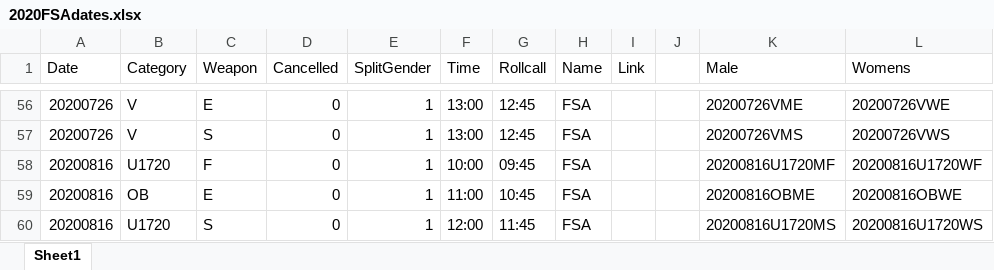
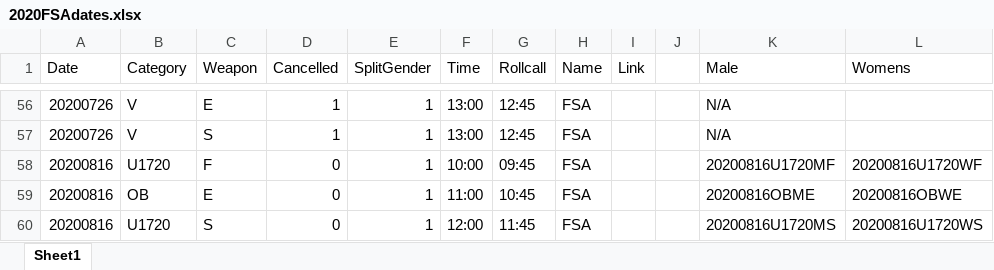
Before and after one commit to stuartmarshall87/FencingSAResults2, an Excel workbook: 2020/2020FSAdates.xlsx, sheet Sheet1, drawn as a sheet; only a part is shown, gaps mark what is left out; values as stored, in another font and other column widths than the file's, no borders; table styles not drawn; the diff covers the shown part only; the diff names each change by its address in the sheet, - before the commit and + after, or states it on an @@ line.

```diff
--- a/2020/2020FSAdates.xlsx (sheet Sheet1)
+++ b/2020/2020FSAdates.xlsx (sheet Sheet1)
-D56:D57 (Cancelled): 0
+D56:D57 (Cancelled): 1
-K56 (Male): 20200726VME
+K56 (Male): N/A
-L56 (Womens): 20200726VWE
+L56 (Womens): (empty)
-K57 (Male): 20200726VMS
+K57 (Male): N/A
-L57 (Womens): 20200726VWS
+L57 (Womens): (empty)
```
Also changed, not shown: 99 edited cells elsewhere in this sheet, 1 other file.
